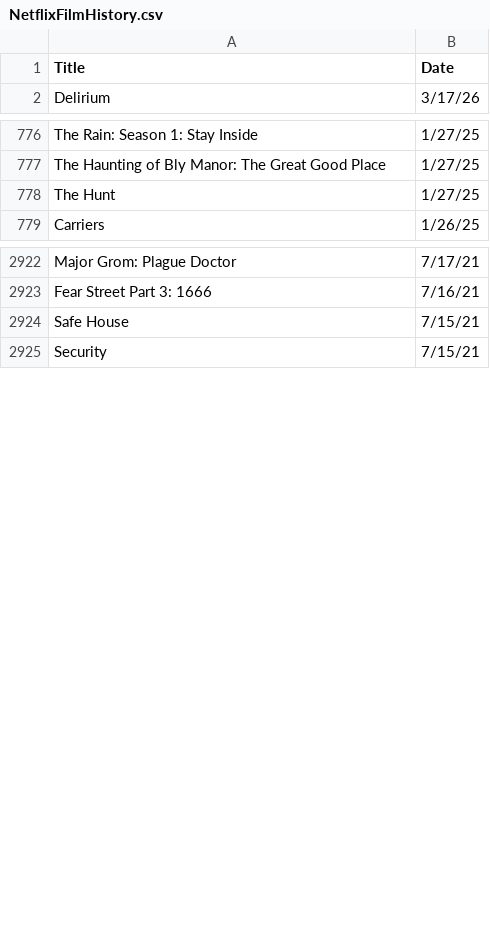
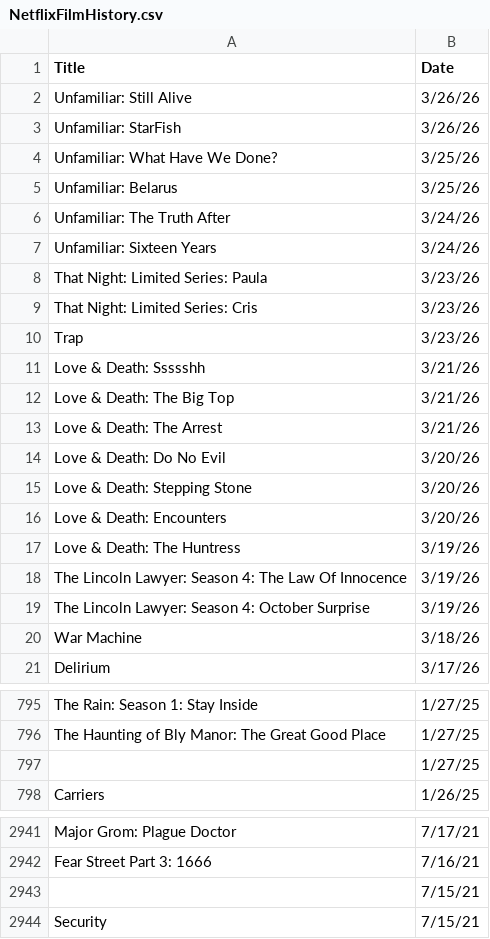
Before and after one commit to VedatBiner/flutter-codes, a CSV file: netflix_watchlist_v2_app/assets/database/NetflixFilmHistory.csv, drawn as a sheet; only a part is shown, gaps mark what is left out; the diff covers the shown part only.

Commit message:
Netflix Watch List App v2 - new edits

```diff
--- a/netflix_watchlist_v2_app/assets/database/NetflixFilmHistory.csv
+++ b/netflix_watchlist_v2_app/assets/database/NetflixFilmHistory.csv
@@ -1,2 +1,21 @@
 Title,Date
+"Unfamiliar: Still Alive","3/26/26"
+"Unfamiliar: StarFish","3/26/26"
+"Unfamiliar: What Have We Done?","3/25/26"
+"Unfamiliar: Belarus","3/25/26"
+"Unfamiliar: The Truth After","3/24/26"
+"Unfamiliar: Sixteen Years","3/24/26"
+"That Night: Limited Series: Paula","3/23/26"
+"That Night: Limited Series: Cris","3/23/26"
+"Trap","3/23/26"
+"Love & Death: Ssssshh","3/21/26"
+"Love & Death: The Big Top","3/21/26"
+"Love & Death: The Arrest","3/21/26"
+"Love & Death: Do No Evil","3/20/26"
+"Love & Death: Stepping Stone","3/20/26"
+"Love & Death: Encounters","3/20/26"
+"Love & Death: The Huntress","3/19/26"
+"The Lincoln Lawyer: Season 4: The Law Of Innocence","3/19/26"
+"The Lincoln Lawyer: Season 4: October Surprise","3/19/26"
+"War Machine","3/18/26"
 "Delirium","3/17/26"
@@ -777,3 +796,3 @@ Title,Date
 "The Haunting of Bly Manor: The Great Good Place","1/27/25"
-"The Hunt","1/27/25"
+" ","1/27/25"
 "Carriers","1/26/25"
@@ -2923,3 +2942,3 @@ Title,Date
 "Fear Street Part 3: 1666","7/16/21"
-"Safe House","7/15/21"
+" ","7/15/21"
 "Security","7/15/21"
```
Also changed, not shown: 9 edited cells elsewhere in this file, 9 other files.
